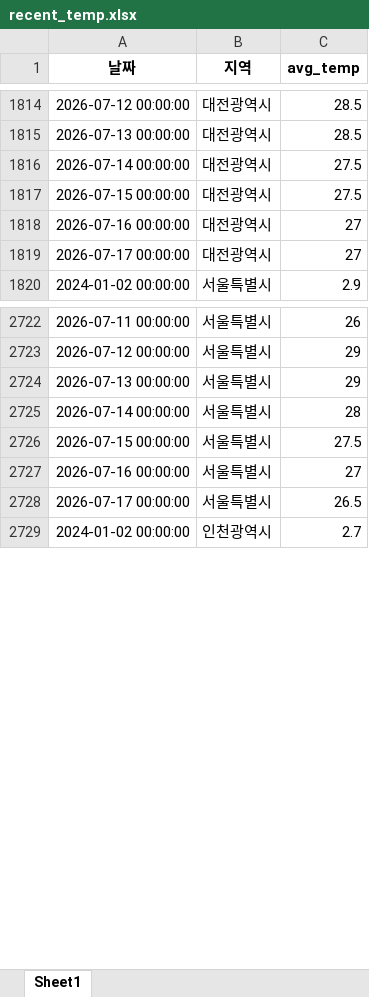
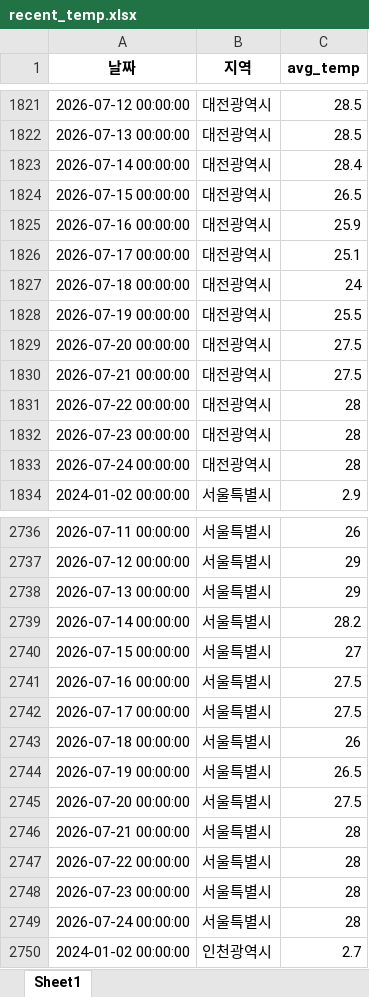
Before and after one commit to ds-sujin/forecasting_new, an Excel workbook: test_data/recent_temp.xlsx, sheet Sheet1, drawn as a sheet; only a part is shown, gaps mark what is left out; values as stored, in another font and other column widths than the file's, no borders; addresses are those after the commit; the diff covers the shown part only; the diff names each change by its address in the sheet, - before the commit and + after, or states it on an @@ line.

```diff
--- a/test_data/recent_temp.xlsx (sheet Sheet1)
+++ b/test_data/recent_temp.xlsx (sheet Sheet1)
-C1823 (avg_temp): 27.5
+C1823 (avg_temp): 28.4
-C1824 (avg_temp): 27.5
+C1824 (avg_temp): 26.5
-C1825 (avg_temp): 27
+C1825 (avg_temp): 25.9
-C1826 (avg_temp): 27
+C1826 (avg_temp): 25.1
+row 1827: 2026-07-18 00:00:00 | 대전광역시 | 24
+row 1828: 2026-07-19 00:00:00 | 대전광역시 | 25.5
+row 1829: 2026-07-20 00:00:00 | 대전광역시 | 27.5
+row 1830: 2026-07-21 00:00:00 | 대전광역시 | 27.5
+row 1831: 2026-07-22 00:00:00 | 대전광역시 | 28
+row 1832: 2026-07-23 00:00:00 | 대전광역시 | 28
+row 1833: 2026-07-24 00:00:00 | 대전광역시 | 28
-C2739 (avg_temp): 28
+C2739 (avg_temp): 28.2
-C2740 (avg_temp): 27.5
+C2740 (avg_temp): 27
-C2741 (avg_temp): 27
+C2741 (avg_temp): 27.5
-C2742 (avg_temp): 26.5
+C2742 (avg_temp): 27.5
+row 2743: 2026-07-18 00:00:00 | 서울특별시 | 26
+row 2744: 2026-07-19 00:00:00 | 서울특별시 | 26.5
+row 2745: 2026-07-20 00:00:00 | 서울특별시 | 27.5
+row 2746: 2026-07-21 00:00:00 | 서울특별시 | 28
+row 2747: 2026-07-22 00:00:00 | 서울특별시 | 28
+row 2748: 2026-07-23 00:00:00 | 서울특별시 | 28
+row 2749: 2026-07-24 00:00:00 | 서울특별시 | 28
```
Also changed, not shown: 21 added rows and 10 edited cells elsewhere in this sheet, test_data/total_latest.xlsx, 13 other files.
